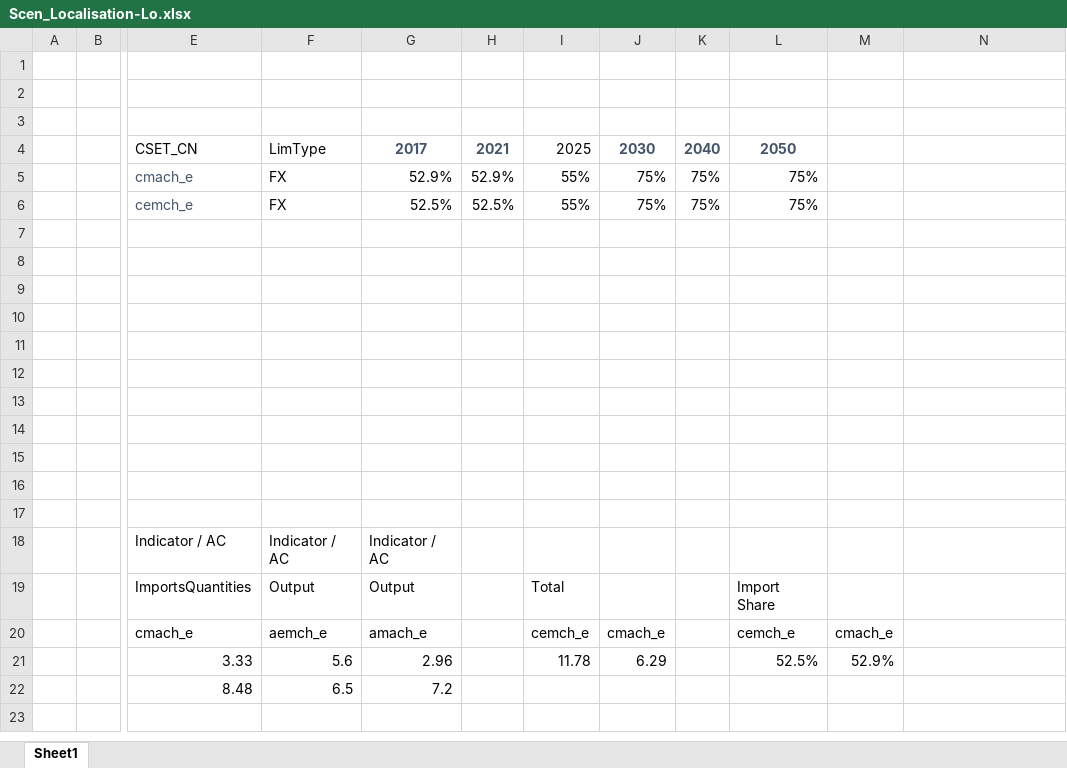
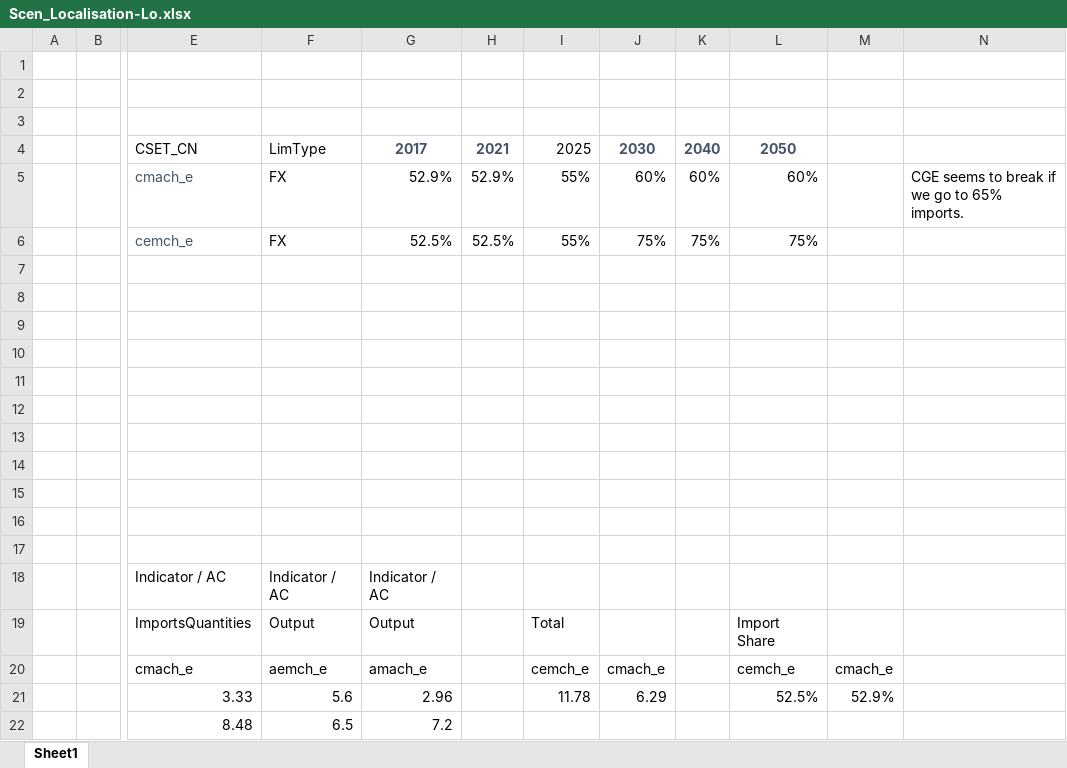
Before and after one commit to brunomerven/SATIMGE_Veda, an Excel workbook: suppxls/Scen_Localisation-Lo.xlsx, sheet Sheet1, drawn as a sheet; only a part is shown, gaps mark what is left out; values as stored, in another font and other column widths than the file's, no borders; the diff names each change by its address in the sheet, - before the commit and + after, or states it on an @@ line.

Commit message:
Reset of import limits added to varinit

```diff
--- a/suppxls/Scen_Localisation-Lo.xlsx (sheet Sheet1)
+++ b/suppxls/Scen_Localisation-Lo.xlsx (sheet Sheet1)
-J5: 75%
+J5: 60%
-K5: 75%
+K5: 60%
-L5: 75%
+L5: 60%
-N5: (empty)
+N5: CGE seems to break if we go to 65% imports.
```
Also changed, not shown: 1 other file.
